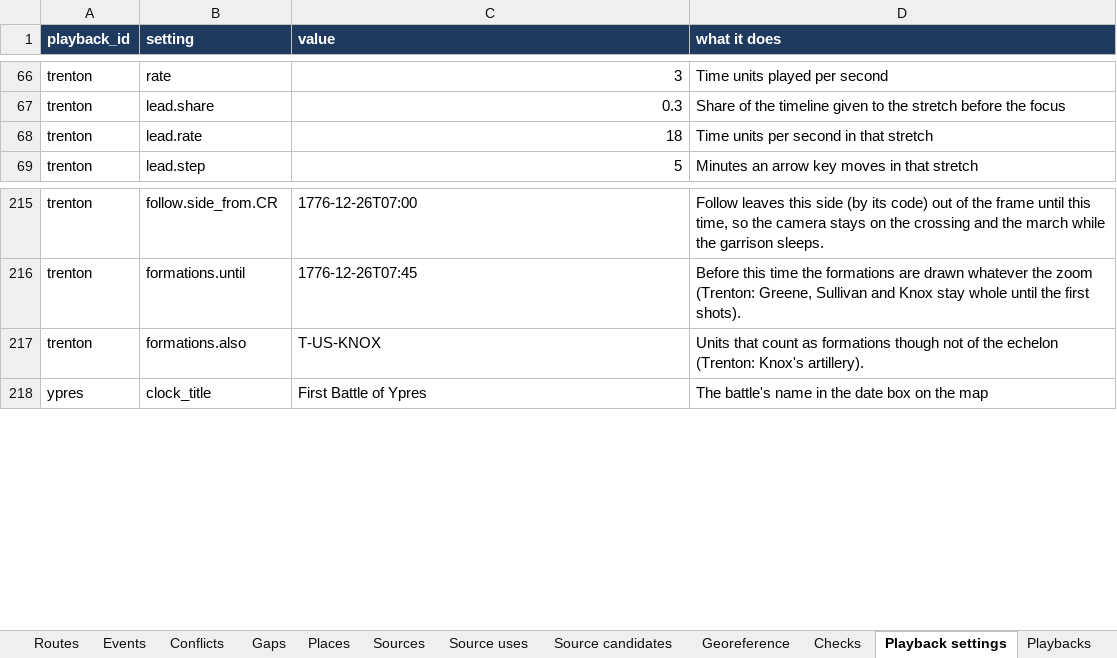
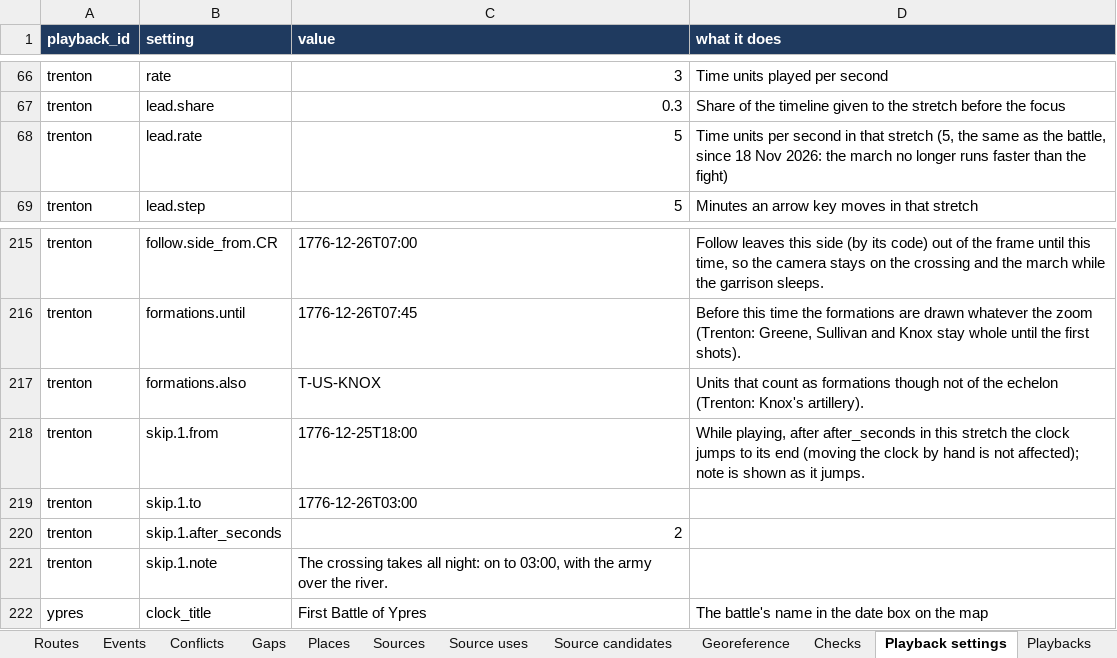
Before and after one commit to mgm9000/WarMapper, an Excel workbook: data/WarMapper battle data.xlsx, sheet Playback settings, drawn as a sheet; only a part is shown, gaps mark what is left out; values as stored, in another font and other column widths than the file's, no borders; the diff names each change by its address in the sheet, - before the commit and + after, or states it on an @@ line.

```diff
--- a/data/WarMapper battle data.xlsx (sheet Playback settings)
+++ b/data/WarMapper battle data.xlsx (sheet Playback settings)
-C68 (value): 18
+C68 (value): 5
-D68 (what it does): …that stretch
+D68 (what it does): …that stretch (5, the same as the battle, since 18 Nov 2026: the march no longer runs faster than the fight)
+row 218: trenton | skip.1.from | 1776-12-25T18:00 | While playing, after after_seconds in this stretch the clock jumps to its end (moving the clock by hand is not affected); note is shown as it jumps.
+row 219: trenton | skip.1.to | 1776-12-26T03:00
+row 220: trenton | skip.1.after_seconds | 2
+row 221: trenton | skip.1.note | The crossing takes all night: on to 03:00, with the army over the river.
```
Also changed, not shown: 11 other files.
